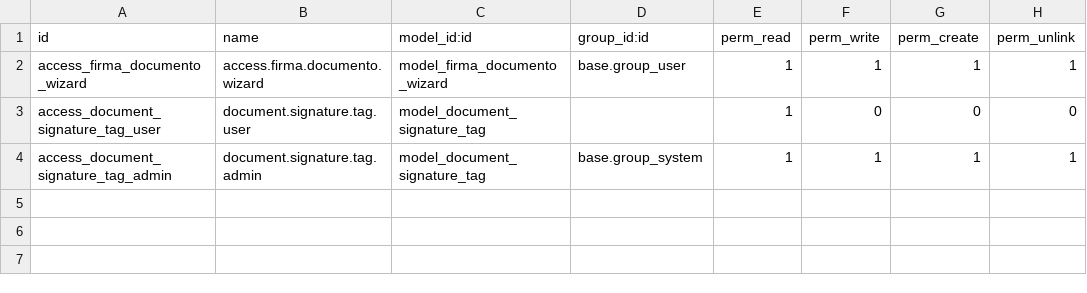
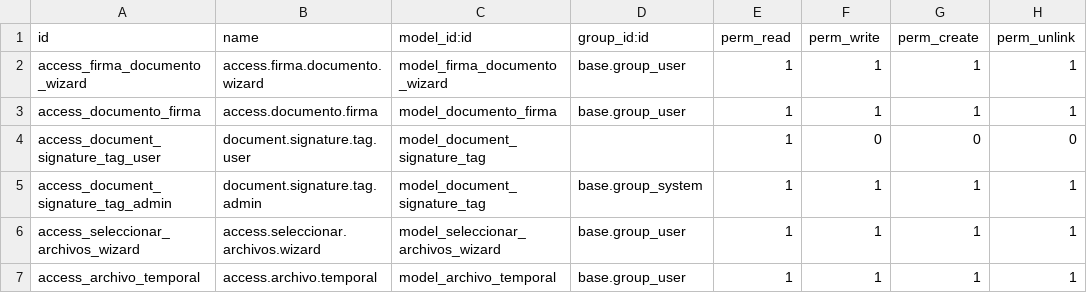
Before and after one commit to AlejandroCP-ux/addons, a CSV file: asi_pdf_signature/security/ir.model.access.csv, drawn as a sheet.

Commit message:
Modulo de firmas funcional

```diff
--- a/asi_pdf_signature/security/ir.model.access.csv
+++ b/asi_pdf_signature/security/ir.model.access.csv
@@ -2,3 +2,6 @@ id,name,model_id:id,group_id:id,perm_read,perm_write,perm_create,perm_unlink
 access_firma_documento_wizard,access.firma.documento.wizard,model_firma_documento_wizard,base.group_user,1,1,1,1
+access_documento_firma,access.documento.firma,model_documento_firma,base.group_user,1,1,1,1
 access_document_signature_tag_user,document.signature.tag.user,model_document_signature_tag,,1,0,0,0
 access_document_signature_tag_admin,document.signature.tag.admin,model_document_signature_tag,base.group_system,1,1,1,1
+access_seleccionar_archivos_wizard,access.seleccionar.archivos.wizard,model_seleccionar_archivos_wizard,base.group_user,1,1,1,1
+access_archivo_temporal,access.archivo.temporal,model_archivo_temporal,base.group_user,1,1,1,1
```
Also changed, not shown: 10 other files.
